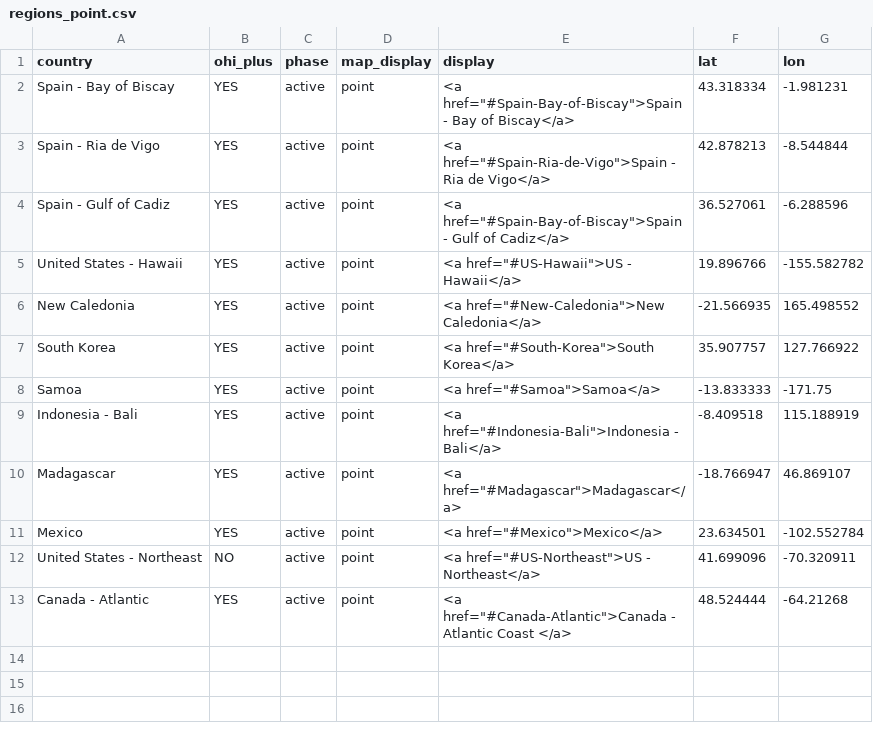
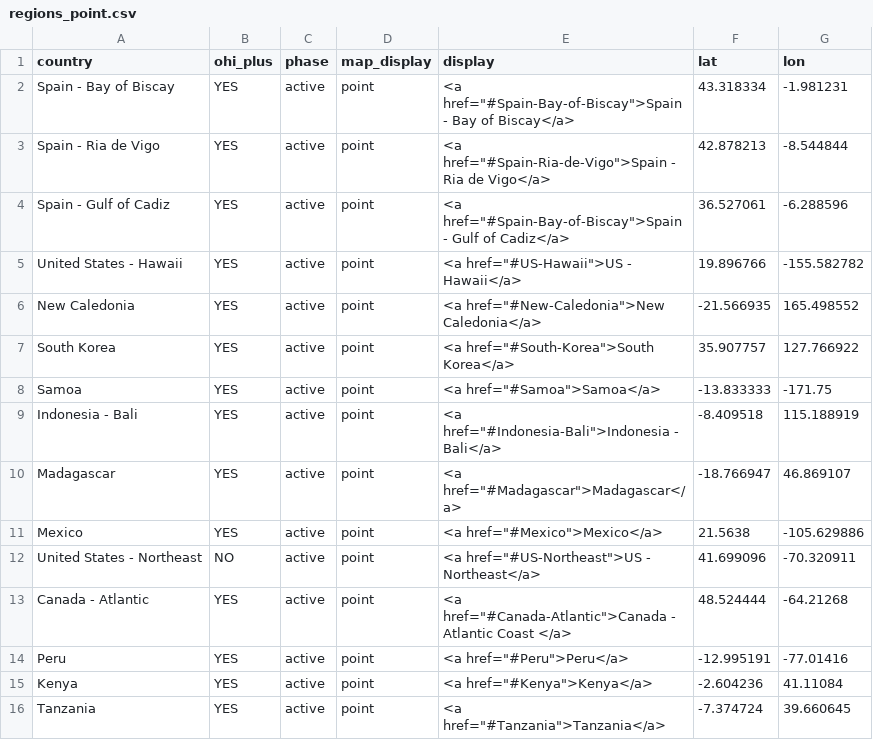
Before and after one commit to OHI-Science/ohi-science.github.io, a CSV file: assets/maps/regions_point.csv, drawn as a sheet.

```diff
--- a/assets/maps/regions_point.csv
+++ b/assets/maps/regions_point.csv
@@ -10,4 +10,7 @@
 "Madagascar","YES","active","point","<a href=""#Madagascar"">Madagascar</a>",-18.766947,46.869107
-"Mexico","YES","active","point","<a href=""#Mexico"">Mexico</a>",23.634501,-102.552784
+"Mexico","YES","active","point","<a href=""#Mexico"">Mexico</a>",21.5638,-105.629886
 "United States - Northeast","NO","active","point","<a href=""#US-Northeast"">US - Northeast</a>",41.699096,-70.320911
 "Canada - Atlantic","YES","active","point","<a href=""#Canada-Atlantic"">Canada - Atlantic Coast </a>",48.524444,-64.21268
+"Peru","YES","active","point","<a href=""#Peru"">Peru</a>",-12.995191,-77.01416
+"Kenya","YES","active","point","<a href=""#Kenya"">Kenya</a>",-2.604236,41.11084
+"Tanzania","YES","active","point","<a href=""#Tanzania"">Tanzania</a>",-7.374724,39.660645
```
Also changed, not shown: 14 other files.
